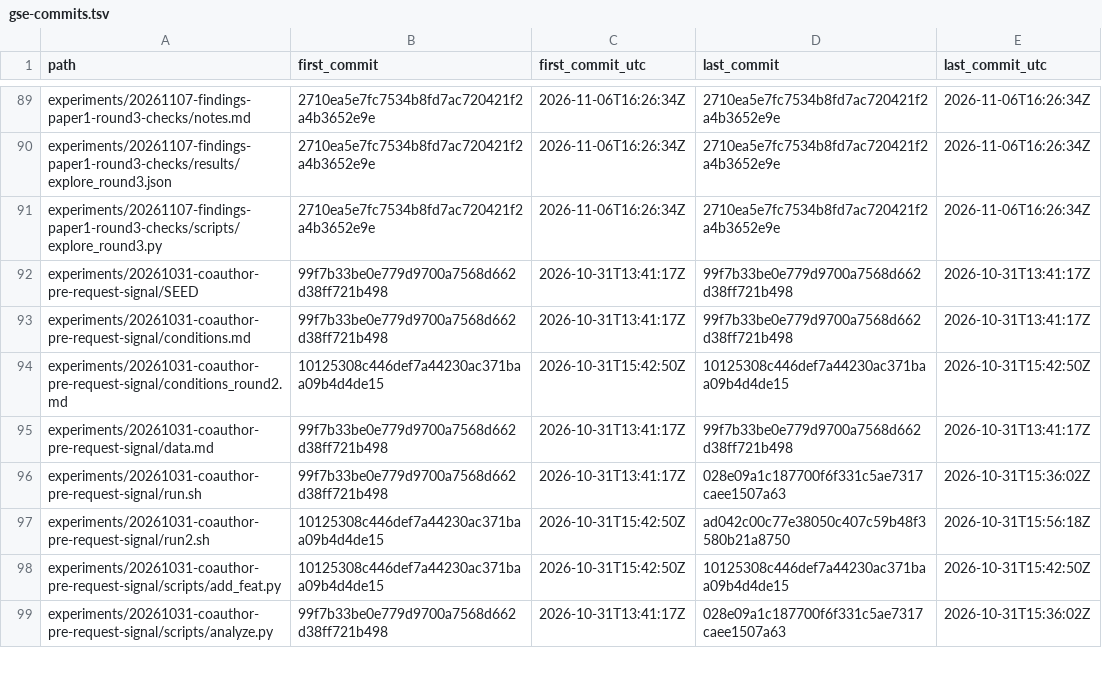
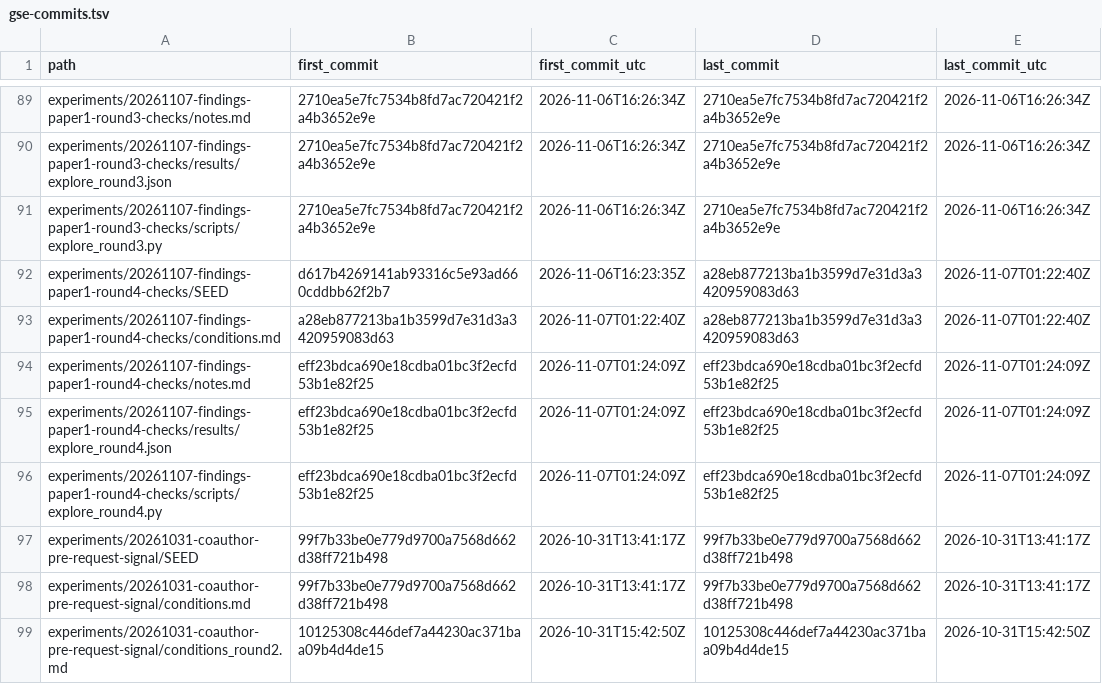
Before and after one commit to mikotomiura/stall-runup-equivalence, a TSV file: gse-commits.tsv, drawn as a sheet; only a part is shown, gaps mark what is left out; the shorter side is filled out with more unchanged rows; the diff names each change by its address in the sheet, - before the commit and + after, or states it on an @@ line.

Commit message:
Revised manuscript after the fourth pre-submission review, audit X18, rerun diagnostics
- paper/: the revised manuscript (comparison on the same pairs moved next to the main result, full positive-control
  and floor/ceiling tables in the supplement, audit of the 30-second row selection).
- experiments/20261107-findings-paper1-round4-checks: audit X18 (conditions committed before the computation).
- tools/rerun-holdout.sh lists the differing entries when the rerun does not match.
- estimator/README.md: the cause of the first gate run's differences was not established.
- docs/conditions-summary.md: commit times for the round-3 and round-4 checks.
- tools/readme_media.py and the figure follow the renamed sensitivity row.

```diff
--- a/gse-commits.tsv
+++ b/gse-commits.tsv
+row 92: experiments/20261107-findings-paper1-round4-checks/SEED | d617b4269141ab93316c5e93ad660cddbb62f2b7 | 2026-11-06T16:23:35Z | a28eb877213ba1b3599d7e31d3a3420959083d63 | 2026-11-07T01:22:40Z
+row 93: experiments/20261107-findings-paper1-round4-checks/conditions.md | a28eb877213ba1b3599d7e31d3a3420959083d63 | 2026-11-07T01:22:40Z | a28eb877213ba1b3599d7e31d3a3420959083d63 | 2026-11-07T01:22:40Z
+row 94: experiments/20261107-findings-paper1-round4-checks/notes.md | eff23bdca690e18cdba01bc3f2ecfd53b1e82f25 | 2026-11-07T01:24:09Z | eff23bdca690e18cdba01bc3f2ecfd53b1e82f25 | 2026-11-07T01:24:09Z
+row 95: experiments/20261107-findings-paper1-round4-checks/results/explore_round4.json | eff23bdca690e18cdba01bc3f2ecfd53b1e82f25 | 2026-11-07T01:24:09Z | eff23bdca690e18cdba01bc3f2ecfd53b1e82f25 | 2026-11-07T01:24:09Z
+row 96: experiments/20261107-findings-paper1-round4-checks/scripts/explore_round4.py | eff23bdca690e18cdba01bc3f2ecfd53b1e82f25 | 2026-11-07T01:24:09Z | eff23bdca690e18cdba01bc3f2ecfd53b1e82f25 | 2026-11-07T01:24:09Z
```
Also changed, not shown: 20 other files.
